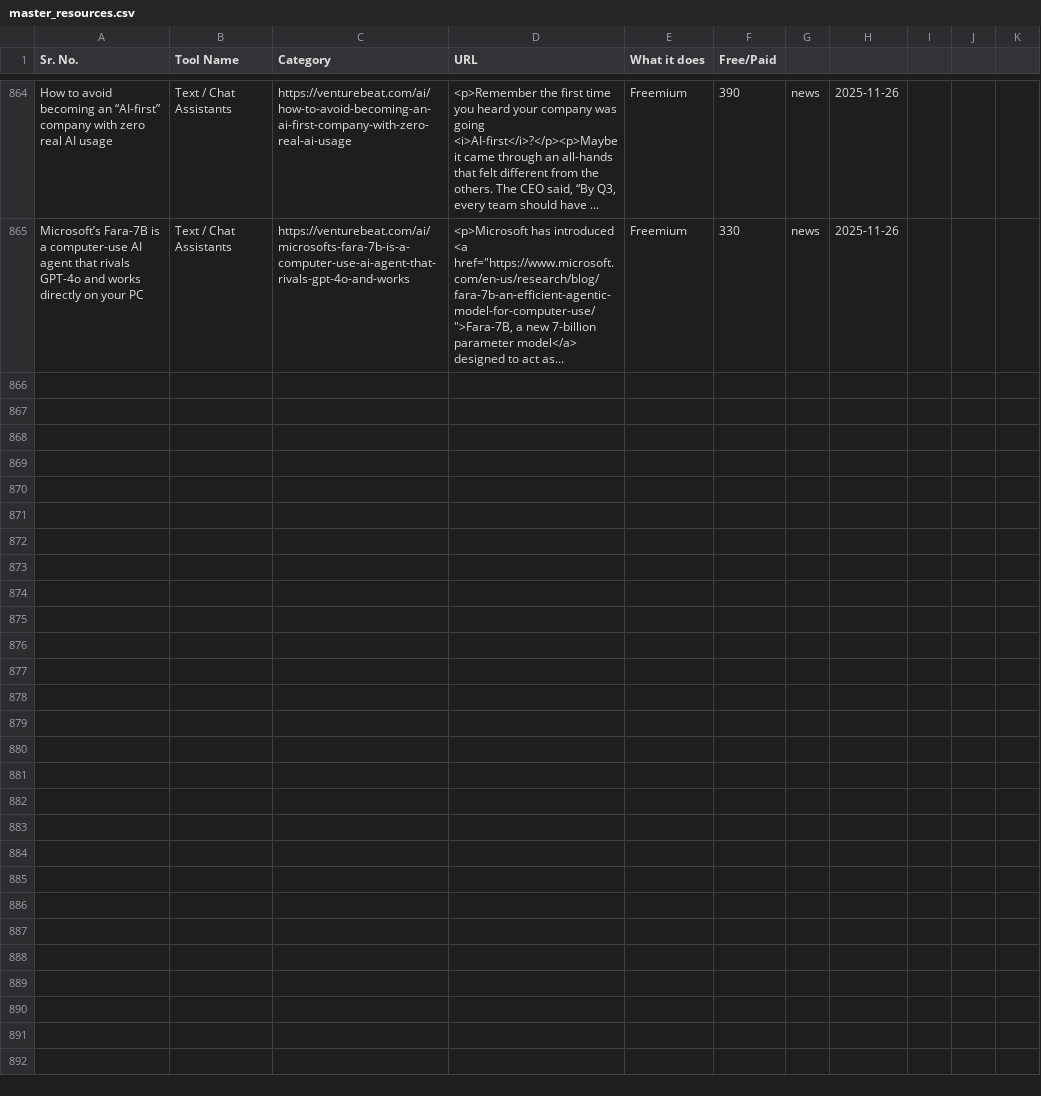
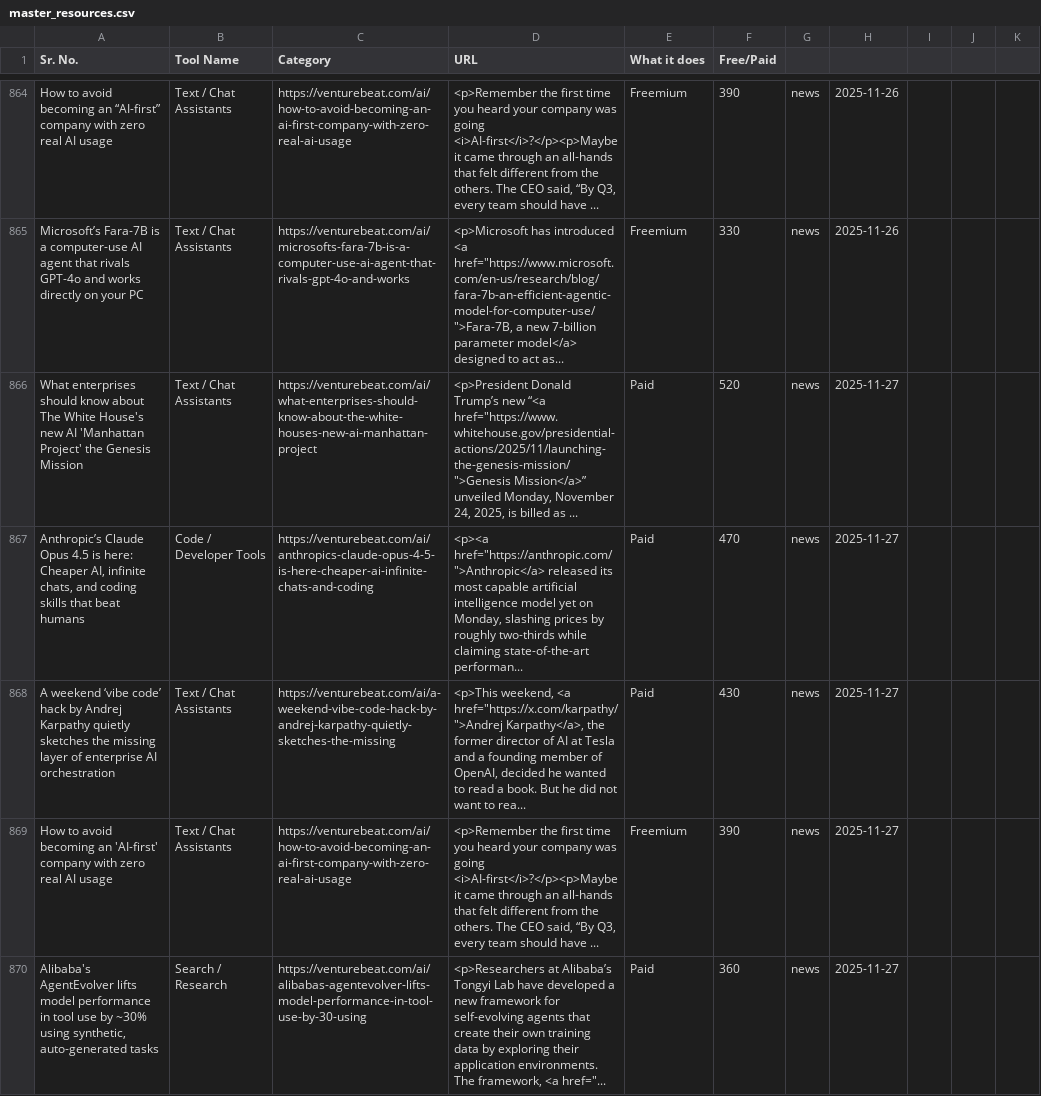
Before and after one commit to viraj89/ai-resources-and-tools, a CSV file: data/master_resources.csv, drawn as a sheet; only a part is shown, gaps mark what is left out.

```diff
--- a/data/master_resources.csv
+++ b/data/master_resources.csv
@@ -903 +903,6 @@ How to avoid becoming an “AI-first” company with zero real AI usage,Text / C
 Microsoft’s Fara-7B is a computer-use AI agent that rivals GPT-4o and works directly on your PC,Text / Chat Assistants,https://venturebeat.com/ai/microsofts-fara-7b-is-a-computer-use-ai-agent-that-rivals-gpt-4o-and-works,"<p>Microsoft has introduced <a href=""https://www.microsoft.com/en-us/research/blog/fara-7b-an-efficient-agentic-model-for-computer-use/"">Fara-7B, a new 7-billion parameter model</a> designed to act as...",Freemium,330,news,2025-11-26
+What enterprises should know about The White House's new AI 'Manhattan Project' the Genesis Mission,Text / Chat Assistants,https://venturebeat.com/ai/what-enterprises-should-know-about-the-white-houses-new-ai-manhattan-project,"<p>President Donald Trump’s new “<a href=""https://www.whitehouse.gov/presidential-actions/2025/11/launching-the-genesis-mission/"">Genesis Mission</a>” unveiled Monday, November 24, 2025, is billed as ...",Paid,520,news,2025-11-27
+"Anthropic’s Claude Opus 4.5 is here: Cheaper AI, infinite chats, and coding skills that beat humans",Code / Developer Tools,https://venturebeat.com/ai/anthropics-claude-opus-4-5-is-here-cheaper-ai-infinite-chats-and-coding,"<p><a href=""https://anthropic.com/"">Anthropic</a> released its most capable artificial intelligence model yet on Monday, slashing prices by roughly two-thirds while claiming state-of-the-art performan...",Paid,470,news,2025-11-27
+A weekend ‘vibe code’ hack by Andrej Karpathy quietly sketches the missing layer of enterprise AI orchestration,Text / Chat Assistants,https://venturebeat.com/ai/a-weekend-vibe-code-hack-by-andrej-karpathy-quietly-sketches-the-missing,"<p>This weekend, <a href=""https://x.com/karpathy/"">Andrej Karpathy</a>, the former director of AI at Tesla and a founding member of OpenAI, decided he wanted to read a book. But he did not want to rea...",Paid,430,news,2025-11-27
+How to avoid becoming an 'AI-first' company with zero real AI usage,Text / Chat Assistants,https://venturebeat.com/ai/how-to-avoid-becoming-an-ai-first-company-with-zero-real-ai-usage,"<p>Remember the first time you heard your company was going <i>AI-first</i>?</p><p>Maybe it came through an all-hands that felt different from the others. The CEO said, “By Q3, every team should have ...",Freemium,390,news,2025-11-27
+"Alibaba's AgentEvolver lifts model performance in tool use by ~30% using synthetic, auto-generated tasks",Search / Research,https://venturebeat.com/ai/alibabas-agentevolver-lifts-model-performance-in-tool-use-by-30-using,"<p>Researchers at Alibaba’s Tongyi Lab have developed a new framework for self-evolving agents that create their own training data by exploring their application environments. The framework, <a href=""...",Paid,360,news,2025-11-27
```
Also changed, not shown: 5 other files.
